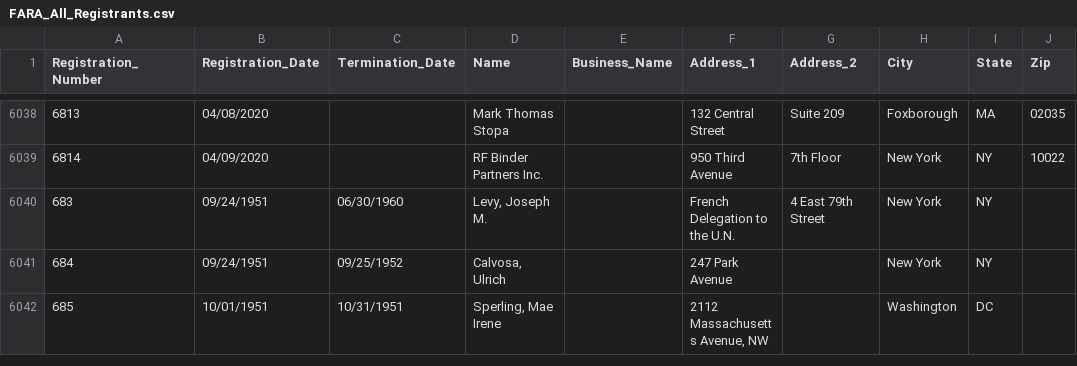
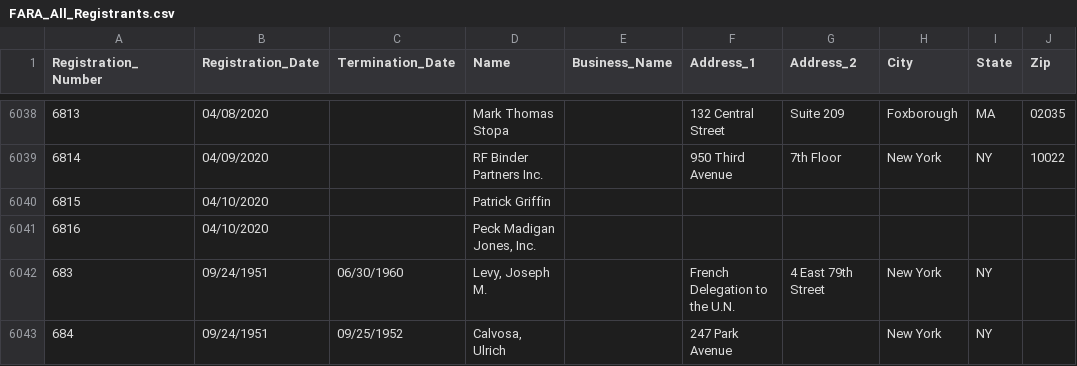
Before and after one commit to simonw/fara-history, a CSV file: FARA_All_Registrants.csv, drawn as a sheet; only a part is shown, gaps mark what is left out; the shorter side is filled out with more unchanged rows.

Commit message:
2 rows added
  Registration_Number: 6815
  Registration_Date: 04/10/2020
  Termination_Date:
  Name: Patrick Griffin
  Business_Name:
  Address_1:
  Address_2:
  City:
  State:
  Zip:

  Registration_Number: 6816
  Registration_Date: 04/10/2020
  Termination_Date:
  Name: Peck Madigan Jones, Inc.
  Business_Name:
  Address_1:
  Address_2:
  City:
  State:
  Zip:

[skip ci]

```diff
--- a/FARA_All_Registrants.csv
+++ b/FARA_All_Registrants.csv
@@ -6039,2 +6039,4 @@
 "6814","04/09/2020","","RF Binder Partners Inc.","","950 Third Avenue","7th Floor","New York","NY","10022"
+"6815","04/10/2020","","Patrick Griffin","","","","","",""
+"6816","04/10/2020","","Peck Madigan Jones, Inc.","","","","","",""
 "683","09/24/1951","06/30/1960","Levy, Joseph M.","","French Delegation to the U.N.","4 East 79th Street","New York","NY",""
```
